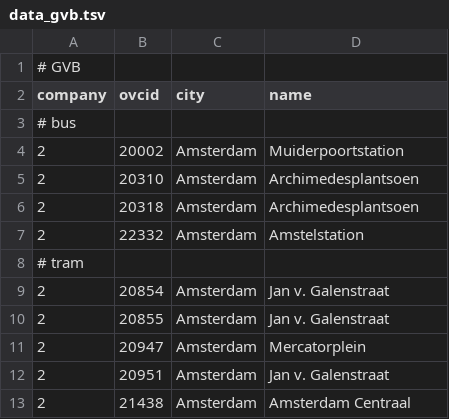
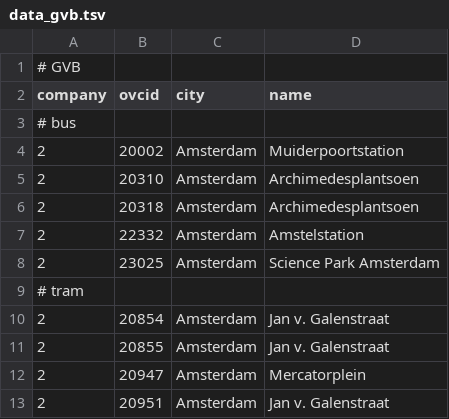
Before and after one commit to wvengen/ovc-tools, a TSV file: stations/data_gvb.tsv, drawn as a sheet; only a part is shown; the shorter side is filled out with more unchanged rows; the diff names each change by its address in the sheet, - before the commit and + after, or states it on an @@ line.

Commit message:
New GVB station

```diff
--- a/stations/data_gvb.tsv
+++ b/stations/data_gvb.tsv
+row 8: 2 | 23025 | Amsterdam | Science Park Amsterdam
```
